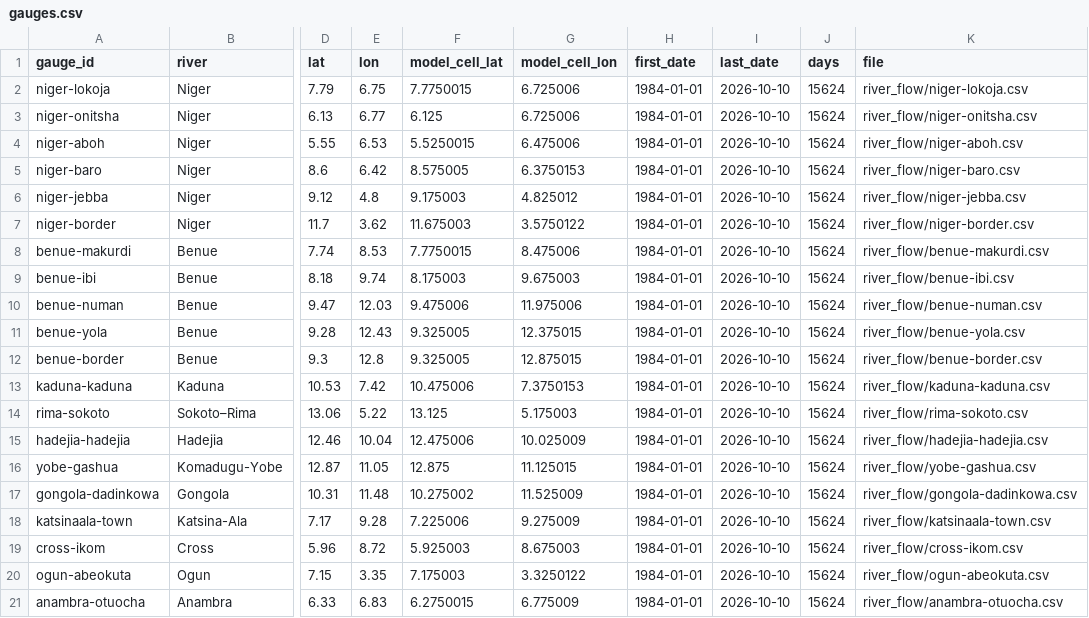
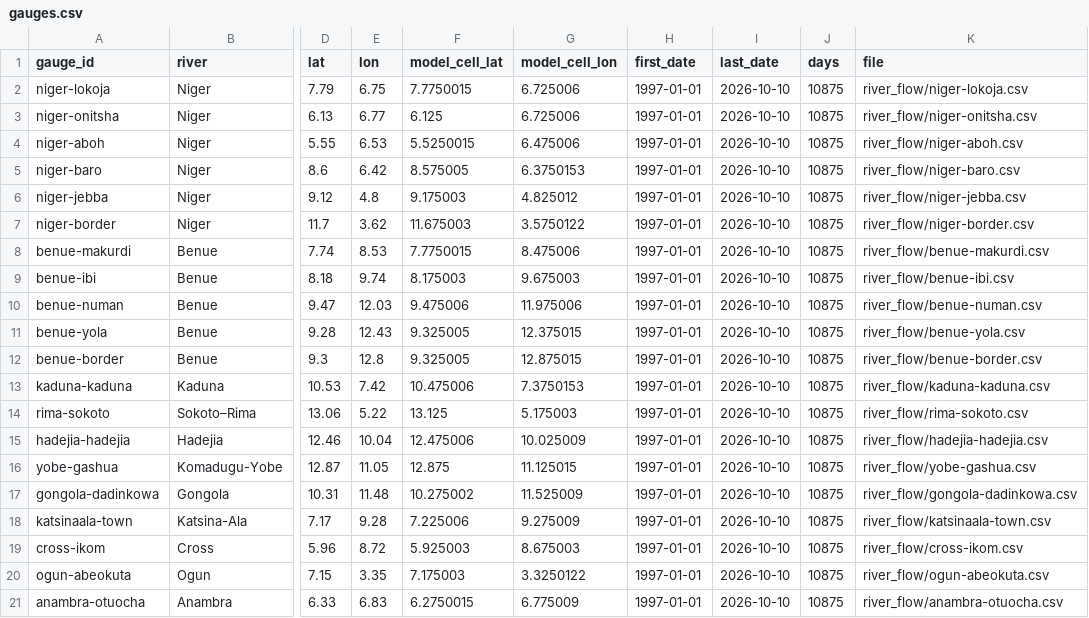
Before and after one commit to LordAsh001/LordAsh001.github.io, a CSV file: water-atlas/archive/river_flow/gauges.csv, drawn as a sheet; only a part is shown, gaps mark what is left out; the diff names each change by its address in the sheet, - before the commit and + after, or states it on an @@ line.

Commit message:
River-flow archive: start at the first day with data (1997)

```diff
--- a/water-atlas/archive/river_flow/gauges.csv
+++ b/water-atlas/archive/river_flow/gauges.csv
-H2:H21 (first_date): 1984-01-01
+H2:H21 (first_date): 1997-01-01
-J2:J21 (days): 15624
+J2:J21 (days): 10875
```
Also changed, not shown: 20 other files.
